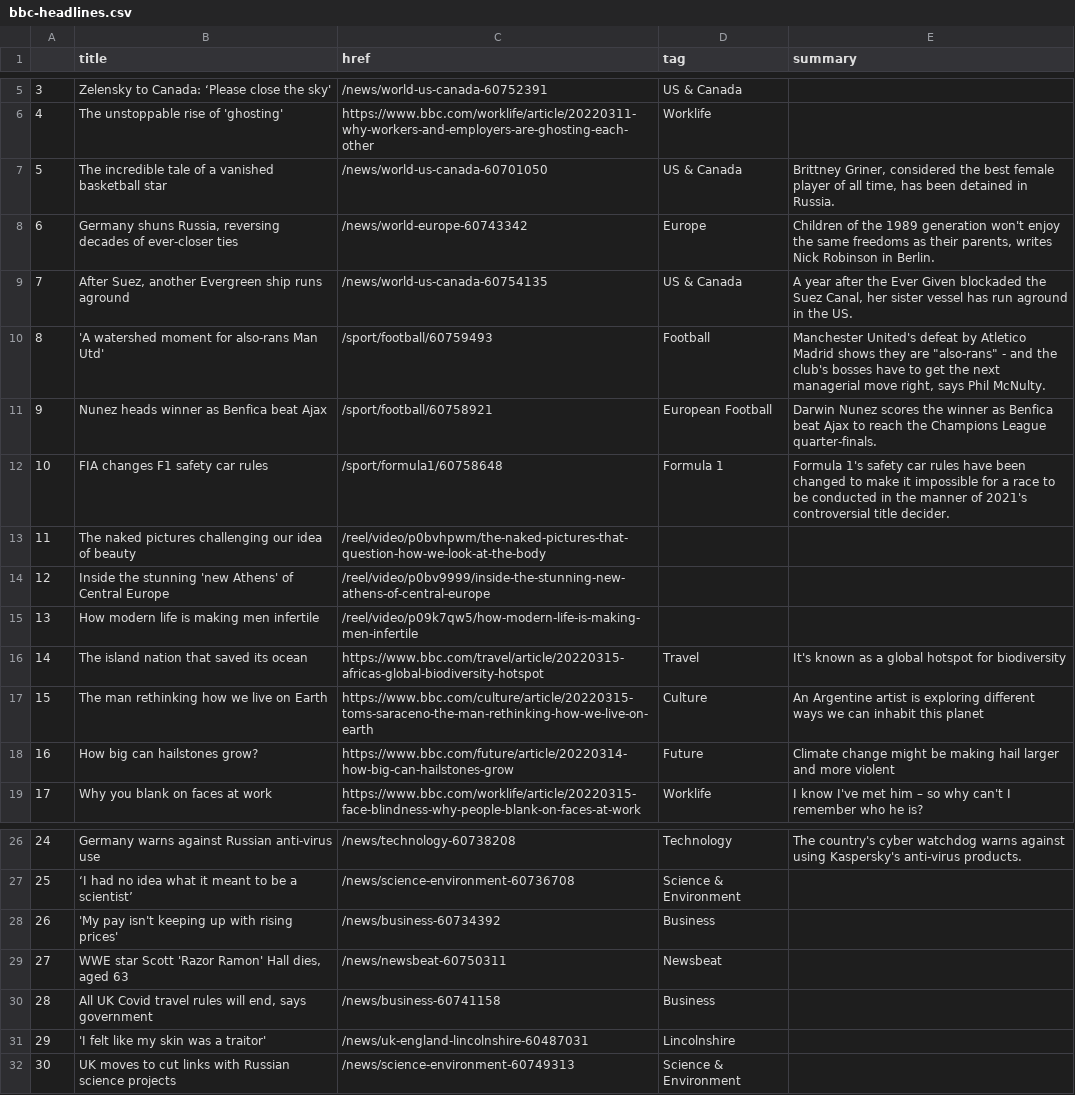
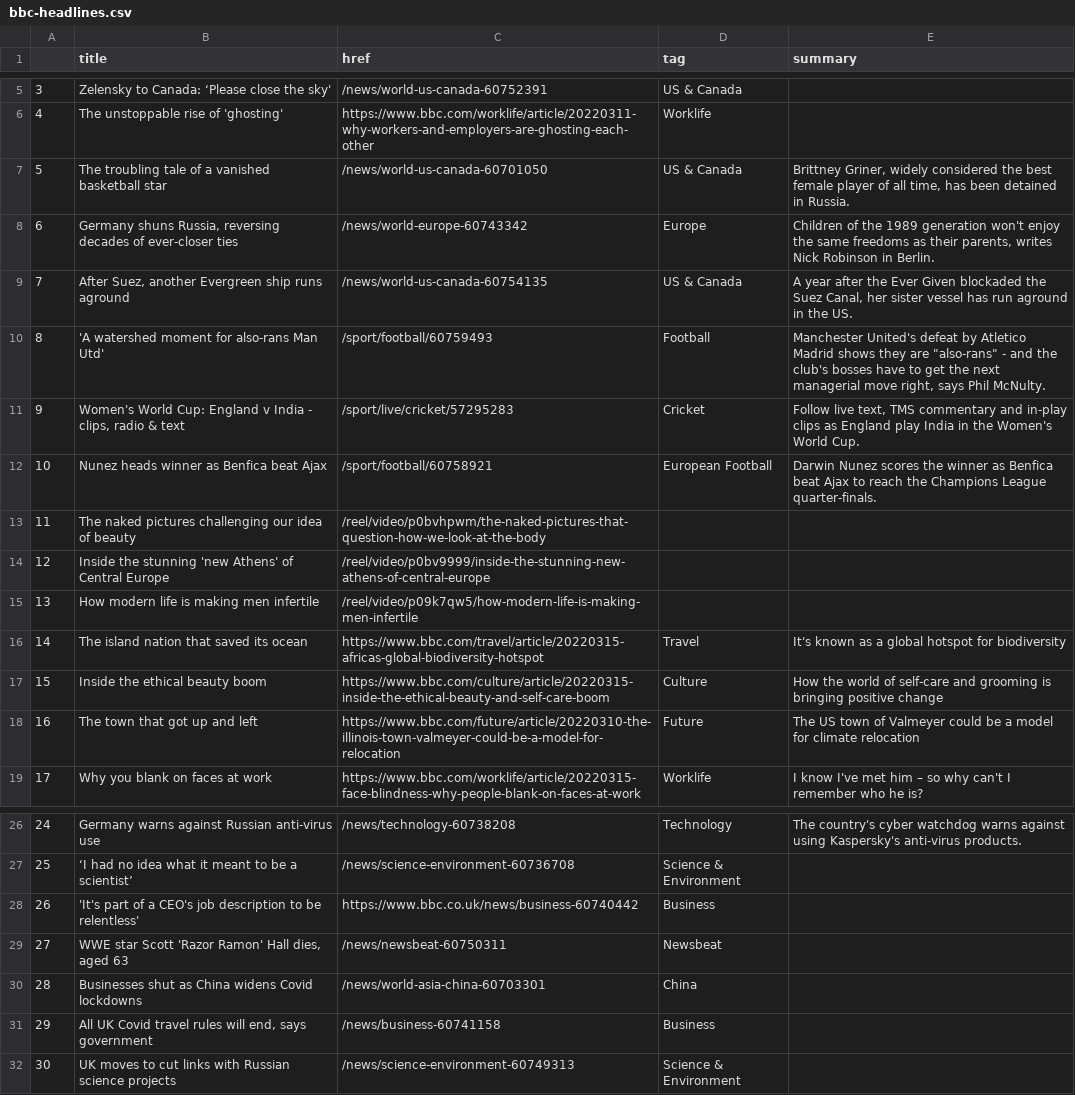
Before and after one commit to tunabellybella/Scraper, a CSV file: bbc-headlines.csv, drawn as a sheet; only a part is shown, gaps mark what is left out.

```diff
--- a/bbc-headlines.csv
+++ b/bbc-headlines.csv
@@ -6,3 +6,3 @@
 4,The unstoppable rise of 'ghosting',https://www.bbc.com/worklife/article/20220311-why-workers-and-employers-are-ghosting-each-other,Worklife,
-5,The incredible tale of a vanished basketball star,/news/world-us-canada-60701050,US & Canada,"Brittney Griner, considered the best female player of all time, has been detained in Russia."
+5,The troubling tale of a vanished basketball star,/news/world-us-canada-60701050,US & Canada,"Brittney Griner, widely considered the best female player of all time, has been detained in Russia."
 6,"Germany shuns Russia, reversing decades of ever-closer ties",/news/world-europe-60743342,Europe,"Children of the 1989 generation won't enjoy the same freedoms as their parents, writes Nick Robinson in Berlin."
@@ -10,4 +10,4 @@
 8,'A watershed moment for also-rans Man Utd',/sport/football/60759493,Football,"Manchester United's defeat by Atletico Madrid shows they are ""also-rans"" - and the club's bosses have to get the next managerial move right, says Phil McNulty."
-9,Nunez heads winner as Benfica beat Ajax,/sport/football/60758921,European Football,Darwin Nunez scores the winner as Benfica beat Ajax to reach the Champions League quarter-finals.
-10,FIA changes F1 safety car rules,/sport/formula1/60758648,Formula 1,Formula 1's safety car rules have been changed to make it impossible for a race to be conducted in the manner of 2021's controversial title decider.
+9,"Women's World Cup: England v India - clips, radio & text",/sport/live/cricket/57295283,Cricket,"Follow live text, TMS commentary and in-play clips as England play India in the Women's World Cup."
+10,Nunez heads winner as Benfica beat Ajax,/sport/football/60758921,European Football,Darwin Nunez scores the winner as Benfica beat Ajax to reach the Champions League quarter-finals.
 11,The naked pictures challenging our idea of beauty,/reel/video/p0bvhpwm/the-naked-pictures-that-question-how-we-look-at-the-body,,
@@ -16,4 +16,4 @@
 14,The island nation that saved its ocean,https://www.bbc.com/travel/article/20220315-africas-global-biodiversity-hotspot,Travel,It's known as a global hotspot for biodiversity
-15,The man rethinking how we live on Earth,https://www.bbc.com/culture/article/20220315-toms-saraceno-the-man-rethinking-how-we-live-on-earth,Culture,An Argentine artist is exploring different ways we can inhabit this planet
-16,How big can hailstones grow?,https://www.bbc.com/future/article/20220314-how-big-can-hailstones-grow,Future,Climate change might be making hail larger and more violent
+15,Inside the ethical beauty boom,https://www.bbc.com/culture/article/20220315-inside-the-ethical-beauty-and-self-care-boom,Culture,How the world of self-care and grooming is bringing positive change
+16,The town that got up and left,https://www.bbc.com/future/article/20220310-the-illinois-town-valmeyer-could-be-a-model-for-relocation,Future,The US town of Valmeyer could be a model for climate relocation
 17,Why you blank on faces at work,https://www.bbc.com/worklife/article/20220315-face-blindness-why-people-blank-on-faces-at-work,Worklife,I know I've met him – so why can't I remember who he is?
@@ -27,6 +27,6 @@
 25,‘I had no idea what it meant to be a scientist’,/news/science-environment-60736708,Science & Environment,
-26,'My pay isn't keeping up with rising prices',/news/business-60734392,Business,
+26,'It's part of a CEO's job description to be relentless',https://www.bbc.co.uk/news/business-60740442,Business,
 27,"WWE star Scott 'Razor Ramon' Hall dies, aged 63",/news/newsbeat-60750311,Newsbeat,
-28,"All UK Covid travel rules will end, says government",/news/business-60741158,Business,
-29,'I felt like my skin was a traitor',/news/uk-england-lincolnshire-60487031,Lincolnshire,
+28,Businesses shut as China widens Covid lockdowns,/news/world-asia-china-60703301,China,
+29,"All UK Covid travel rules will end, says government",/news/business-60741158,Business,
 30,UK moves to cut links with Russian science projects,/news/science-environment-60749313,Science & Environment,
```
